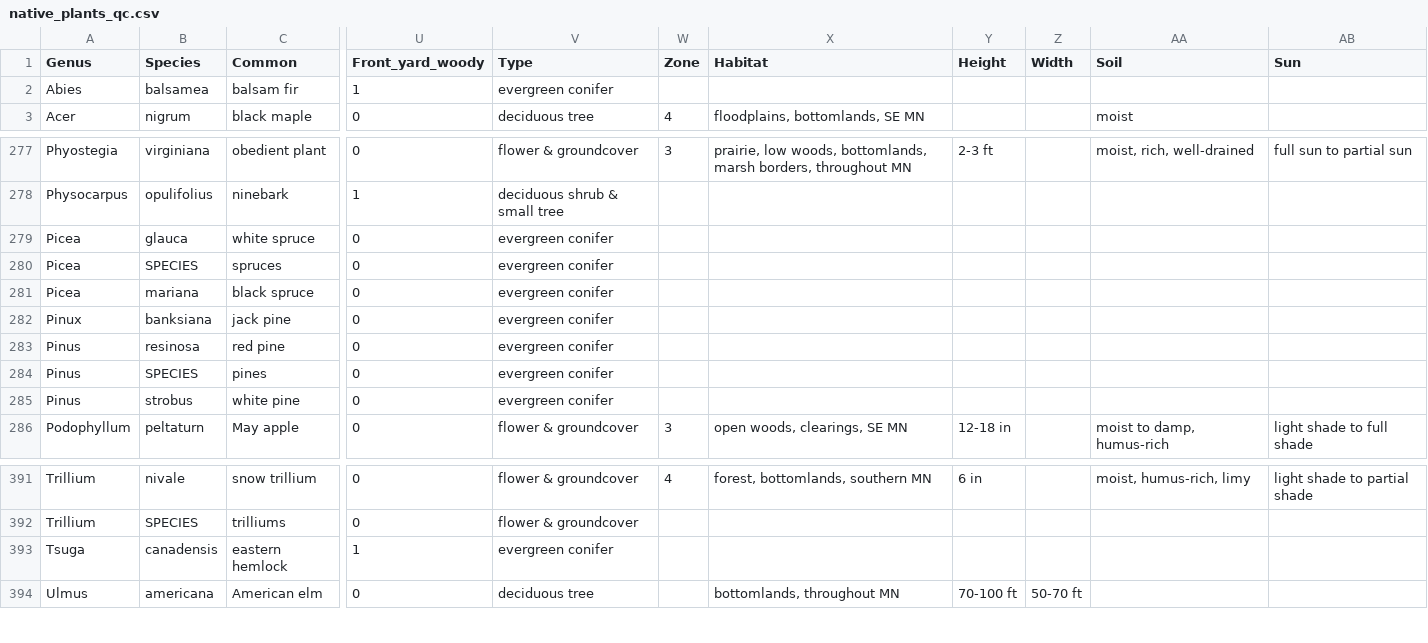
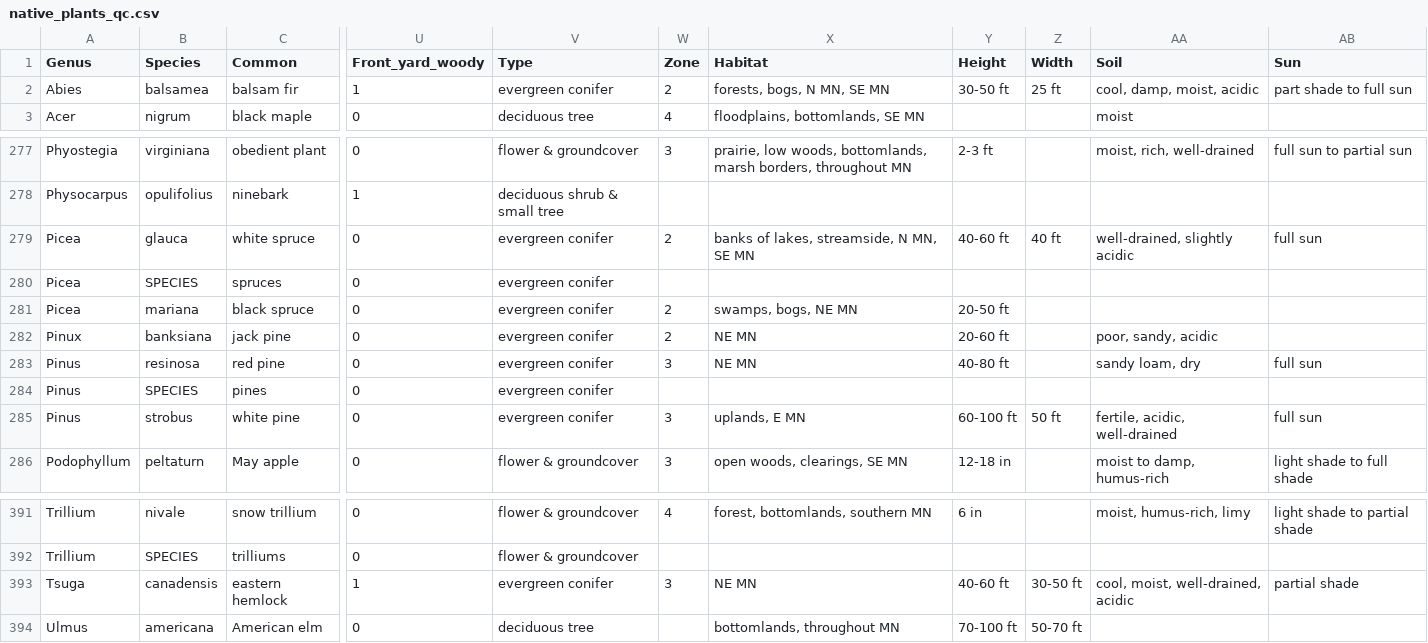
Before and after one commit to thebigez8/native_plants, a CSV file: data/native_plants_qc.csv, drawn as a sheet; only a part is shown, gaps mark what is left out; the diff covers the shown part only; the diff names each change by its address in the sheet, - before the commit and + after, or states it on an @@ line.

Commit message:
conifers, plus a few fern fixes

```diff
--- a/data/native_plants_qc.csv
+++ b/data/native_plants_qc.csv
-W2 (Zone): (empty)
+W2 (Zone): 2
-X2 (Habitat): (empty)
+X2 (Habitat): forests, bogs, N MN, SE MN
-Y2 (Height): (empty)
+Y2 (Height): 30-50 ft
-Z2 (Width): (empty)
+Z2 (Width): 25 ft
-AA2 (Soil): (empty)
+AA2 (Soil): cool, damp, moist, acidic
-AB2 (Sun): (empty)
+AB2 (Sun): part shade to full sun
-W279 (Zone): (empty)
+W279 (Zone): 2
-X279 (Habitat): (empty)
+X279 (Habitat): banks of lakes, streamside, N MN, SE MN
-Y279 (Height): (empty)
+Y279 (Height): 40-60 ft
-Z279 (Width): (empty)
+Z279 (Width): 40 ft
-AA279 (Soil): (empty)
+AA279 (Soil): well-drained, slightly acidic
-AB279 (Sun): (empty)
+AB279 (Sun): full sun
-W281:W282 (Zone): (empty)
+W281:W282 (Zone): 2
-X281 (Habitat): (empty)
+X281 (Habitat): swamps, bogs, NE MN
-Y281 (Height): (empty)
+Y281 (Height): 20-50 ft
-X282:X283 (Habitat): (empty)
+X282:X283 (Habitat): NE MN
-Y282 (Height): (empty)
+Y282 (Height): 20-60 ft
-AA282 (Soil): (empty)
+AA282 (Soil): poor, sandy, acidic
-W283 (Zone): (empty)
+W283 (Zone): 3
-Y283 (Height): (empty)
+Y283 (Height): 40-80 ft
-AA283 (Soil): (empty)
+AA283 (Soil): sandy loam, dry
-AB283 (Sun): (empty)
+AB283 (Sun): full sun
-W285 (Zone): (empty)
+W285 (Zone): 3
-X285 (Habitat): (empty)
+X285 (Habitat): uplands, E MN
-Y285 (Height): (empty)
+Y285 (Height): 60-100 ft
-Z285 (Width): (empty)
+Z285 (Width): 50 ft
-AA285 (Soil): (empty)
+AA285 (Soil): fertile, acidic, well-drained
-AB285 (Sun): (empty)
+AB285 (Sun): full sun
-W393 (Zone): (empty)
+W393 (Zone): 3
-X393 (Habitat): (empty)
+X393 (Habitat): NE MN
-Y393 (Height): (empty)
+Y393 (Height): 40-60 ft
-Z393 (Width): (empty)
+Z393 (Width): 30-50 ft
-AA393 (Soil): (empty)
+AA393 (Soil): cool, moist, well-drained, acidic
-AB393 (Sun): (empty)
+AB393 (Sun): partial shade
```
Also changed, not shown: 29 edited cells elsewhere in this file.
